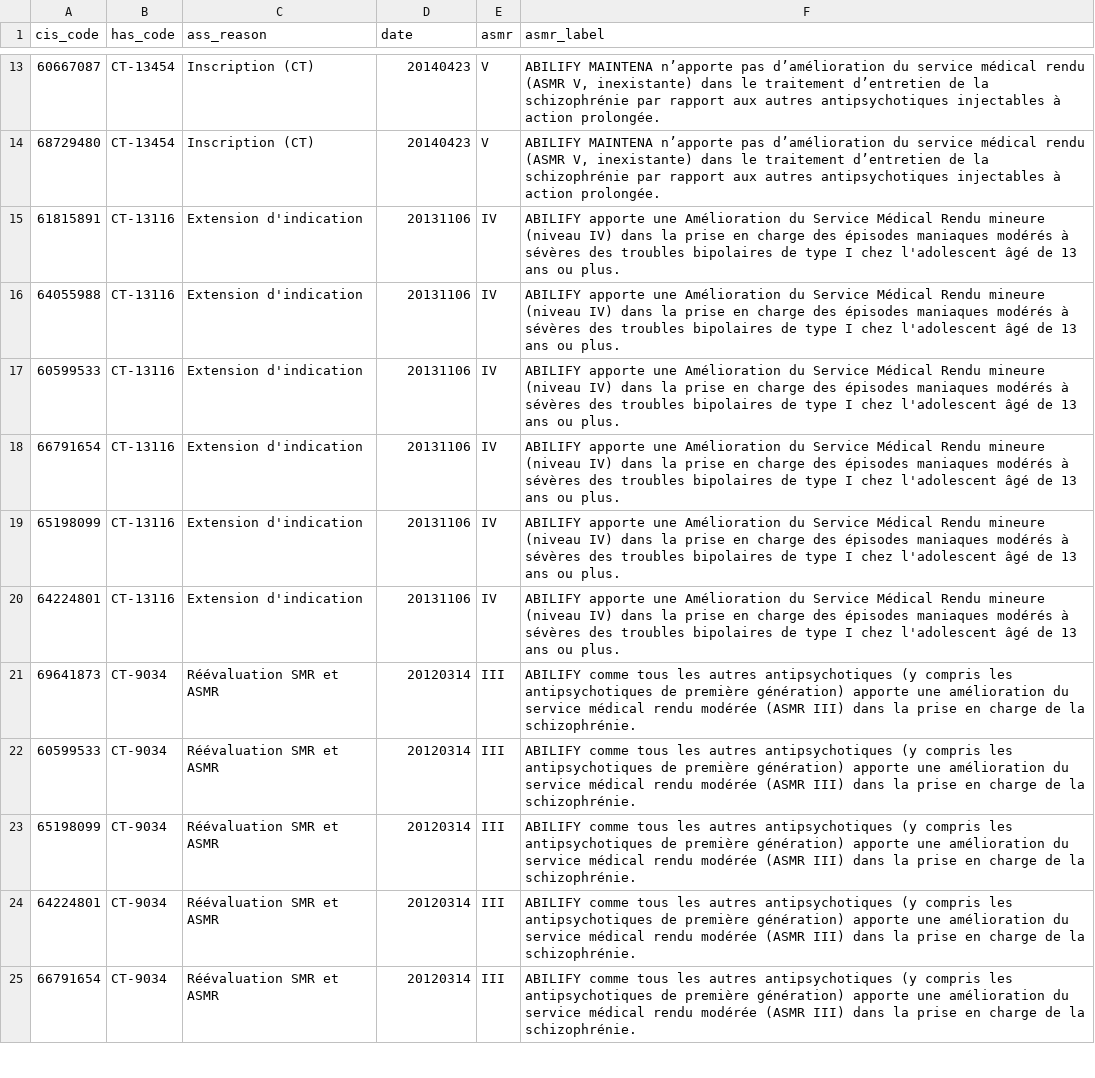
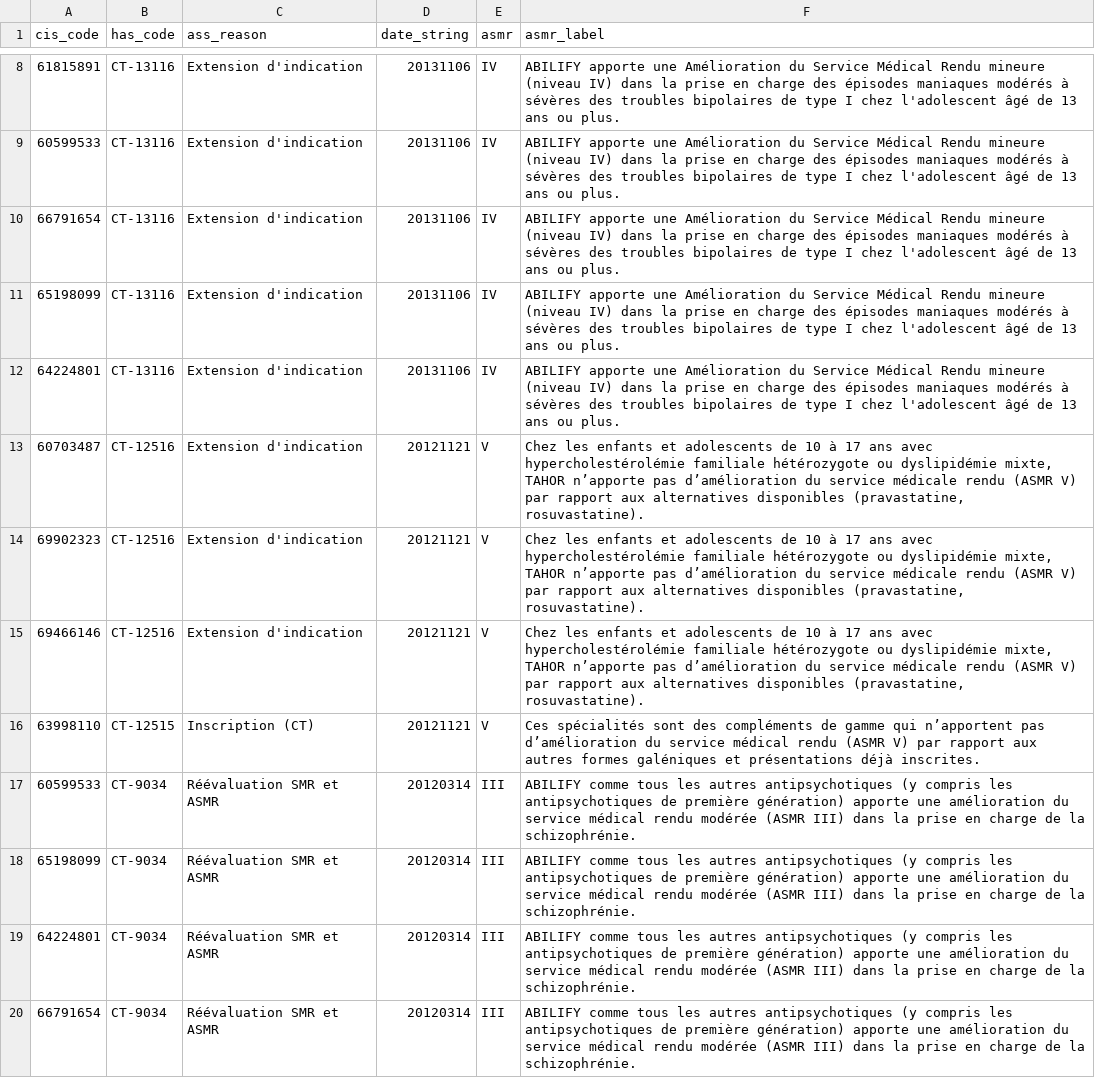
Before and after one commit to AlexPoint/remedes, a TSV file: _data/asmrs.tsv, drawn as a sheet; only a part is shown, gaps mark what is left out; the diff covers the shown part only.

```diff
--- a/_data/asmrs.tsv
+++ b/_data/asmrs.tsv
@@ -1 +1 @@
-cis_code	has_code	ass_reason	date	asmr	asmr_label
+cis_code	has_code	ass_reason	date_string	asmr	asmr_label
@@ -13,5 +8,2 @@ cis_code	has_code	ass_reason	date	asmr	asmr_label
-60667087	CT-13454	Inscription (CT)	20140423	V	ABILIFY MAINTENA n’apporte pas d’amélioration du service médical rendu (ASMR V, inexistante) dans le traitement d’entretien de la schizophrénie par rapport aux autres antipsychotiques injectables à action prolongée.
-68729480	CT-13454	Inscription (CT)	20140423	V	ABILIFY MAINTENA n’apporte pas d’amélioration du service médical rendu (ASMR V, inexistante) dans le traitement d’entretien de la schizophrénie par rapport aux autres antipsychotiques injectables à action prolongée.
 61815891	CT-13116	Extension d'indication	20131106	IV	ABILIFY apporte une Amélioration du Service Médical Rendu mineure (niveau IV) dans la prise en charge des épisodes maniaques modérés à sévères des troubles bipolaires de type I chez l'adolescent âgé de 13 ans ou plus.
-64055988	CT-13116	Extension d'indication	20131106	IV	ABILIFY apporte une Amélioration du Service Médical Rendu mineure (niveau IV) dans la prise en charge des épisodes maniaques modérés à sévères des troubles bipolaires de type I chez l'adolescent âgé de 13 ans ou plus.
 60599533	CT-13116	Extension d'indication	20131106	IV	ABILIFY apporte une Amélioration du Service Médical Rendu mineure (niveau IV) dans la prise en charge des épisodes maniaques modérés à sévères des troubles bipolaires de type I chez l'adolescent âgé de 13 ans ou plus.
@@ -20,3 +12,6 @@ cis_code	has_code	ass_reason	date	asmr	asmr_label
 64224801	CT-13116	Extension d'indication	20131106	IV	ABILIFY apporte une Amélioration du Service Médical Rendu mineure (niveau IV) dans la prise en charge des épisodes maniaques modérés à sévères des troubles bipolaires de type I chez l'adolescent âgé de 13 ans ou plus.
-69641873	CT-9034	Réévaluation SMR et ASMR	20120314	III	ABILIFY comme tous les autres antipsychotiques (y compris les antipsychotiques de première génération) apporte une amélioration du service médical rendu modérée (ASMR III) dans la prise en charge de la schizophrénie.
+60703487	CT-12516	Extension d'indication	20121121	V	Chez les enfants et adolescents de 10 à 17 ans avec hypercholestérolémie familiale hétérozygote ou dyslipidémie mixte, TAHOR n’apporte pas d’amélioration du service médicale rendu (ASMR V) par rapport aux alternatives disponibles (pravastatine, rosuvastatine).
+69902323	CT-12516	Extension d'indication	20121121	V	Chez les enfants et adolescents de 10 à 17 ans avec hypercholestérolémie familiale hétérozygote ou dyslipidémie mixte, TAHOR n’apporte pas d’amélioration du service médicale rendu (ASMR V) par rapport aux alternatives disponibles (pravastatine, rosuvastatine).
+69466146	CT-12516	Extension d'indication	20121121	V	Chez les enfants et adolescents de 10 à 17 ans avec hypercholestérolémie familiale hétérozygote ou dyslipidémie mixte, TAHOR n’apporte pas d’amélioration du service médicale rendu (ASMR V) par rapport aux alternatives disponibles (pravastatine, rosuvastatine).
+63998110	CT-12515	Inscription (CT)	20121121	V	Ces spécialités sont des compléments de gamme qui n’apportent pas d’amélioration du service médical rendu (ASMR V) par rapport aux autres formes galéniques et présentations déjà inscrites.
 60599533	CT-9034	Réévaluation SMR et ASMR	20120314	III	ABILIFY comme tous les autres antipsychotiques (y compris les antipsychotiques de première génération) apporte une amélioration du service médical rendu modérée (ASMR III) dans la prise en charge de la schizophrénie.
```
Also changed, not shown: 6 added rows, 11 removed rows and 1 moved row elsewhere in this file, _data/compositions.tsv, _data/ct_judgments.tsv, 5 other files.
